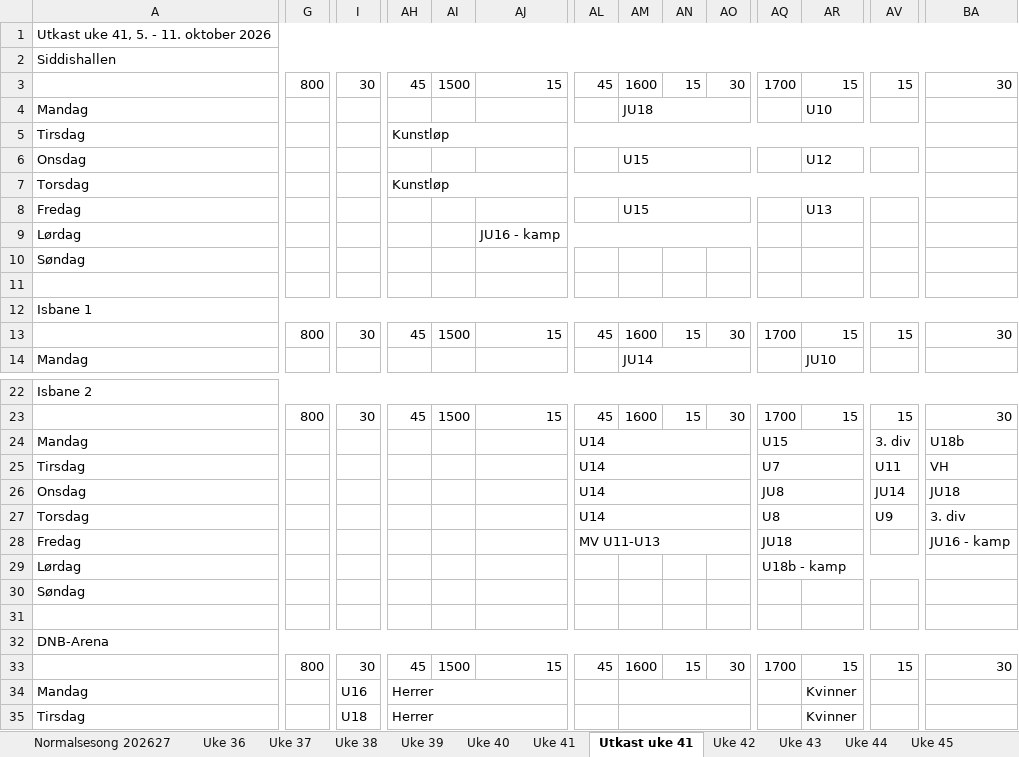
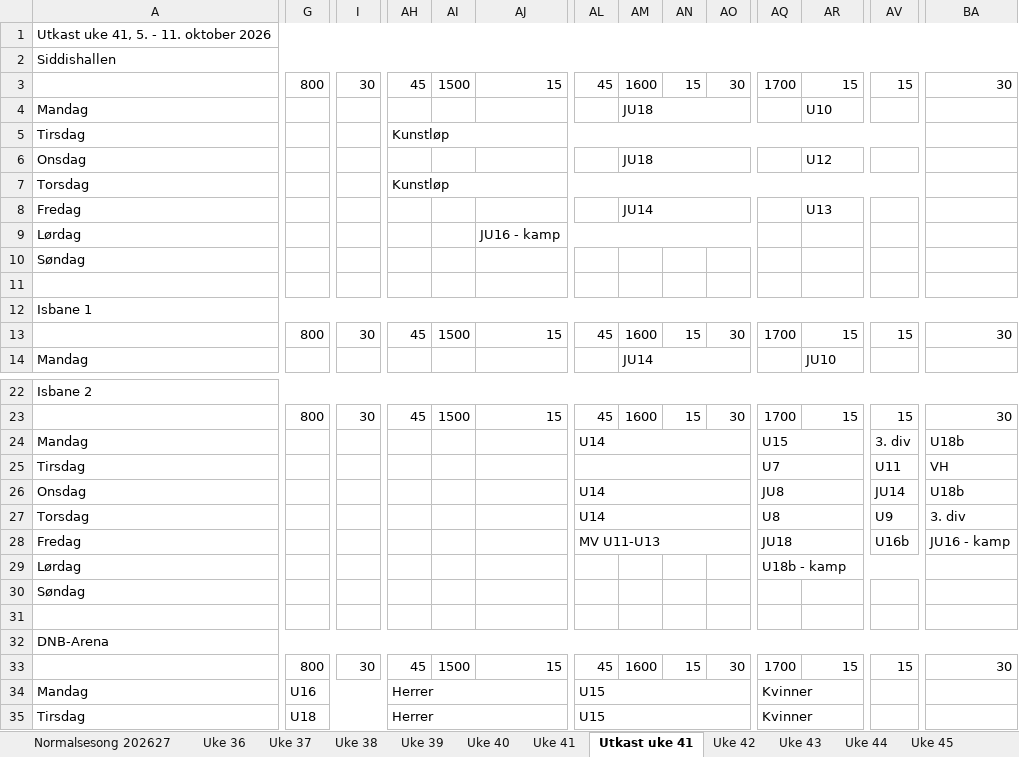
Before and after one commit to vidarstavangerhockey/Treningstider, an Excel workbook: Treningstider 2026-27.xlsx, sheet Utkast uke 41, drawn as a sheet; only a part is shown, gaps mark what is left out; values as stored, in another font and other column widths than the file's, no cell formats; the diff covers the shown part only; the diff names each change by its address in the sheet, - before the commit and + after, or states it on an @@ line.

```diff
--- a/Treningstider 2026-27.xlsx (sheet Utkast uke 41)
+++ b/Treningstider 2026-27.xlsx (sheet Utkast uke 41)
-AM6: U15
+AM6: JU18
-AM8: U15
+AM8: JU14
-AL25: U14
+AL25: (empty)
-BA26: JU18
+BA26: U18b
-AV28: (empty)
+AV28: U16b
-G34: (empty)
+G34: U16
+G34:L34 merged
-I34: U16
+I34: (empty)
-I34:L34 merged
-AH34:AK34 merged
+AH34:AJ34 merged
-AL34:AL35: (empty)
+AL34:AL35: U15
+AL34:AO34 merged
-AM34:AP34 merged
-AQ34:AQ35: (empty)
+AQ34:AQ35: Kvinner
+AQ34:AU34 merged
-AR34:AR35: Kvinner
+AR34:AR35: (empty)
-AR34:AU34 merged
-G35: (empty)
+G35: U18
+G35:L35 merged
-I35: U18
+I35: (empty)
-I35:L35 merged
-AH35:AK35 merged
+AH35:AJ35 merged
+AL35:AO35 merged
-AM35:AP35 merged
+AQ35:AU35 merged
-AR35:AU35 merged
```
Also changed, not shown: 19 edited cells and merged cells elsewhere in this sheet, sheet Uke 41, sheet Uke 42, sheet Uke 43, sheet Uke 40, sheet Uke 38, sheet Uke 39, 4 more sheets, cell formats, 1 other file.
